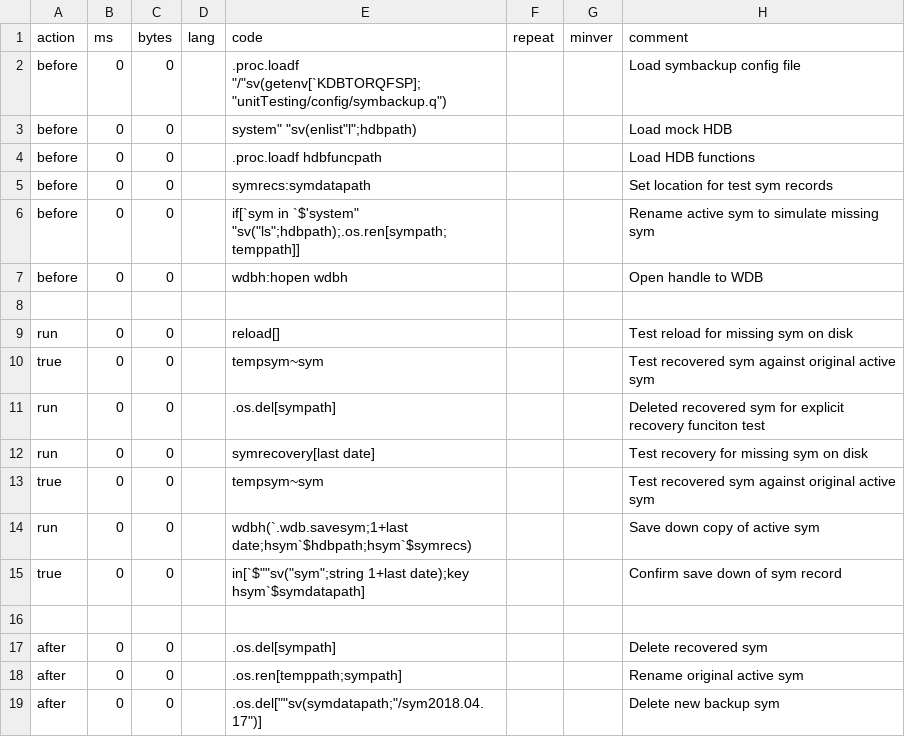
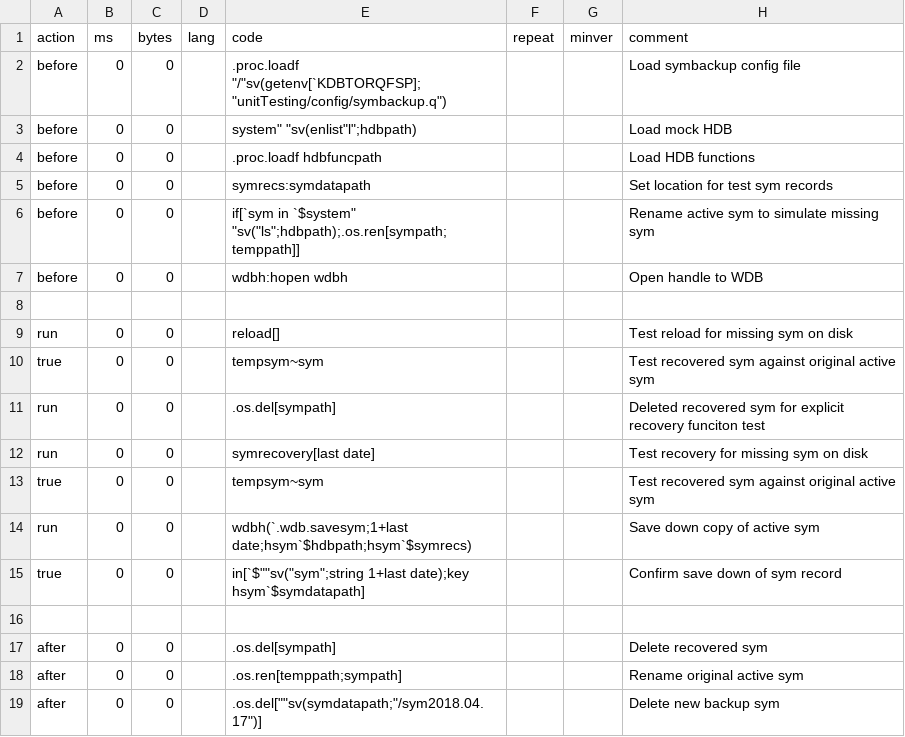
Before and after one commit to DataIntellectTech/TorQ-Finance-Starter-Pack, a CSV file: unitTesting/testCSV/symbackup.csv, drawn as a sheet.

Commit message:
#36 Fix bugs

```diff
--- a/unitTesting/testCSV/symbackup.csv
+++ b/unitTesting/testCSV/symbackup.csv
@@ -5,3 +5,3 @@ before,0,0,,.proc.loadf hdbfuncpath,,,Load HDB functions
 before,0,0,,symrecs:symdatapath,,,Set location for test sym records
-before,0,0,,if[`sym in `$'system" "sv("ls";hdbpath);.os.ren[sympath;temppath]],,,Rename active sym to simulate missing sym
+before,0,0,,if[`sym in `$system" "sv("ls";hdbpath);.os.ren[sympath;temppath]],,,Rename active sym to simulate missing sym
 before,0,0,,wdbh:hopen wdbh,,,Open handle to WDB
```
